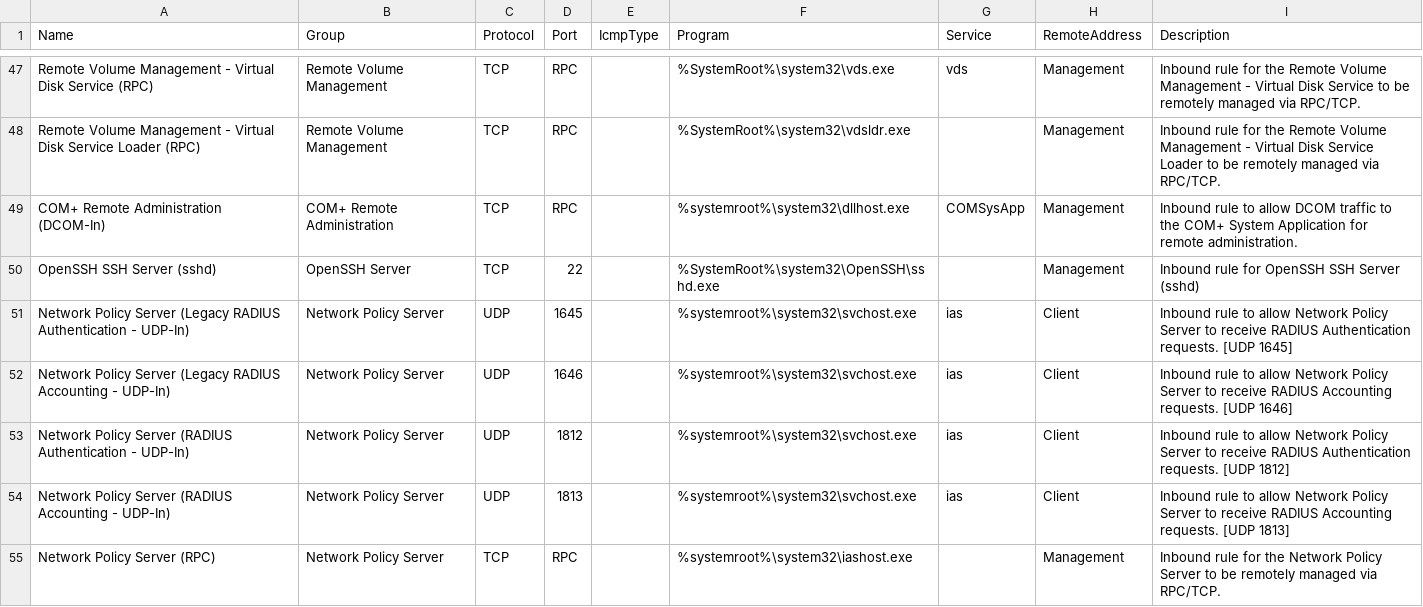
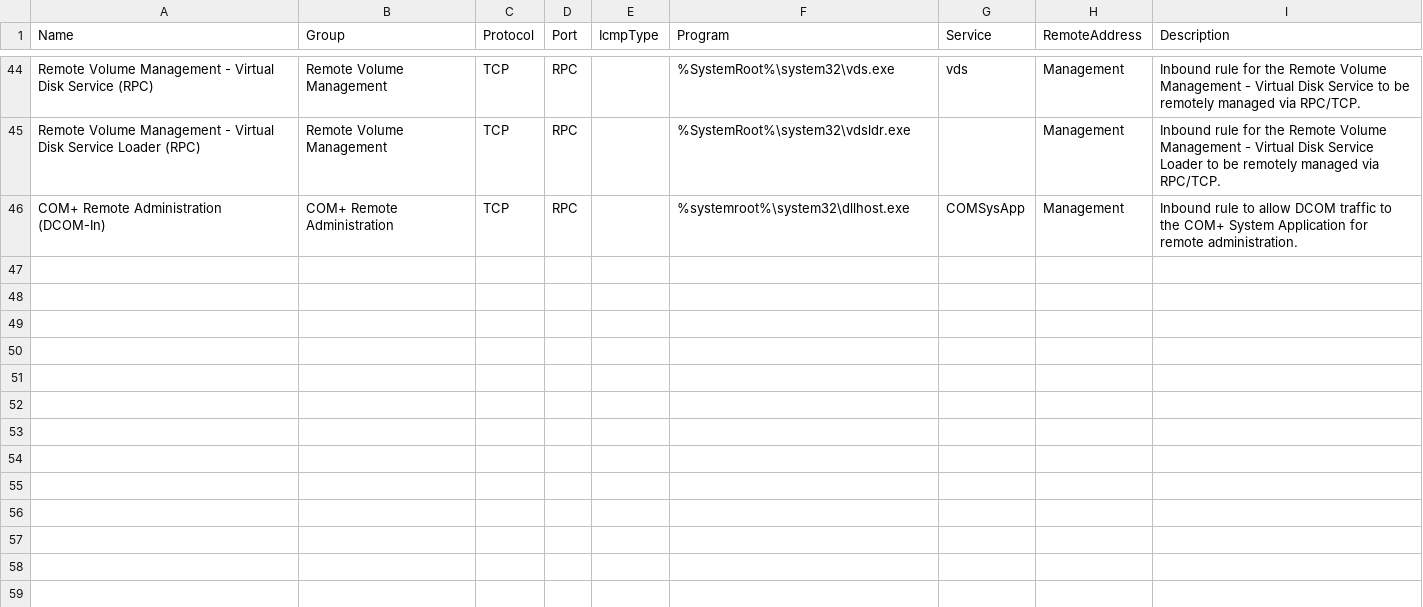
Before and after one commit to MichaelGrafnetter/active-directory-firewall, a CSV file: ADDS/inbound-builtin-firewall-rules.csv, drawn as a sheet; only a part is shown, gaps mark what is left out; the diff covers the shown part only; the diff names each change by its address in the sheet, - before the commit and + after, or states it on an @@ line.

```diff
--- a/ADDS/inbound-builtin-firewall-rules.csv
+++ b/ADDS/inbound-builtin-firewall-rules.csv
-row 50: OpenSSH SSH Server (sshd) | OpenSSH Server | TCP | 22 |  | %SystemRoot%\system32\OpenSSH\sshd.exe |  | Management | Inbound rule for OpenSSH SSH Server (sshd)
-row 51: Network Policy Server (Legacy RADIUS Authentication - UDP-In) | Network Policy Server | UDP | 1645 |  | %systemroot%\system32\svchost.exe | ias | Client | Inbound rule to allow Network Policy Server to receive RADIUS Authentication requests. [UDP 1645]
-row 52: Network Policy Server (Legacy RADIUS Accounting - UDP-In) | Network Policy Server | UDP | 1646 |  | %systemroot%\system32\svchost.exe | ias | Client | Inbound rule to allow Network Policy Server to receive RADIUS Accounting requests. [UDP 1646]
-row 53: Network Policy Server (RADIUS Authentication - UDP-In) | Network Policy Server | UDP | 1812 |  | %systemroot%\system32\svchost.exe | ias | Client | Inbound rule to allow Network Policy Server to receive RADIUS Authentication requests. [UDP 1812]
-row 54: Network Policy Server (RADIUS Accounting - UDP-In) | Network Policy Server | UDP | 1813 |  | %systemroot%\system32\svchost.exe | ias | Client | Inbound rule to allow Network Policy Server to receive RADIUS Accounting requests. [UDP 1813]
-row 55: Network Policy Server (RPC) | Network Policy Server | TCP | RPC |  | %systemroot%\system32\iashost.exe |  | Management | Inbound rule for the Network Policy Server to be remotely managed via RPC/TCP.
```
Also changed, not shown: 9 removed rows elsewhere in this file, 5 other files.
